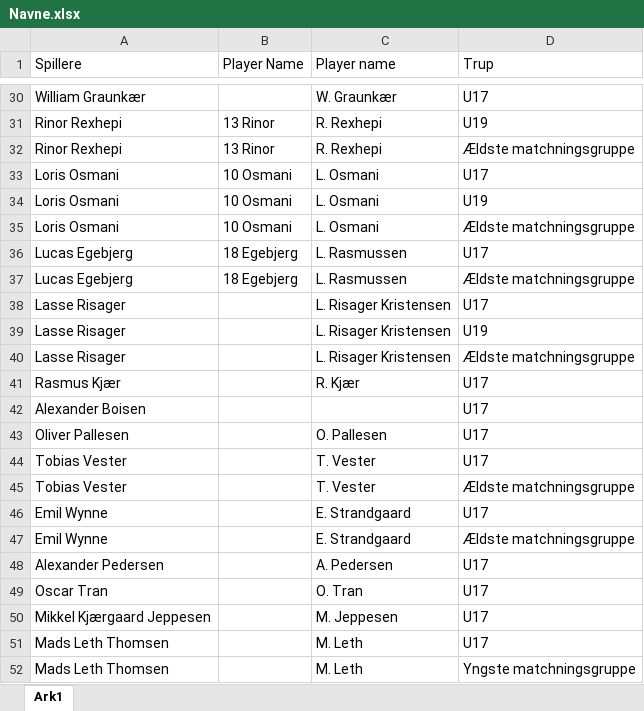
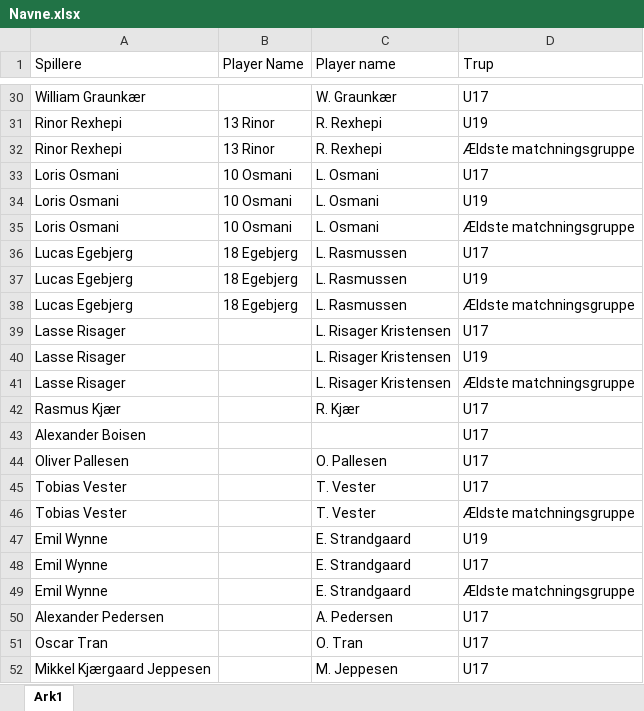
Before and after one commit to Seamus1992/ACH, an Excel workbook: Navne.xlsx, sheet Ark1, drawn as a sheet; only a part is shown, gaps mark what is left out; the shorter side is filled out with more unchanged rows; values as stored, in another font and other column widths than the file's, no borders; the diff names each change by its address in the sheet, - before the commit and + after, or states it on an @@ line.

```diff
--- a/Navne.xlsx (sheet Ark1)
+++ b/Navne.xlsx (sheet Ark1)
+row 37: Lucas Egebjerg | 18 Egebjerg | L. Rasmussen | U19
+row 47: Emil Wynne |  | E. Strandgaard | U19
```
Also changed, not shown: 1 other file.
